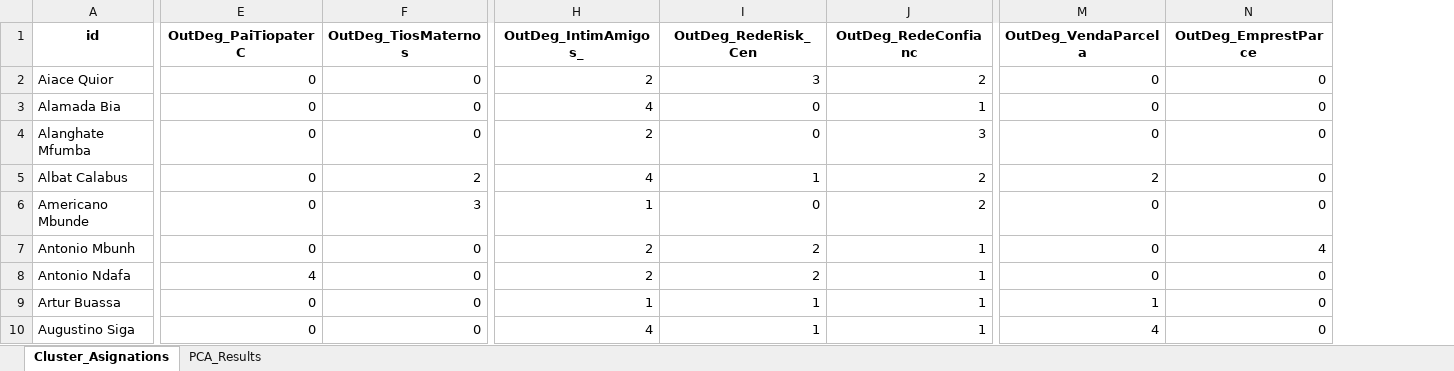
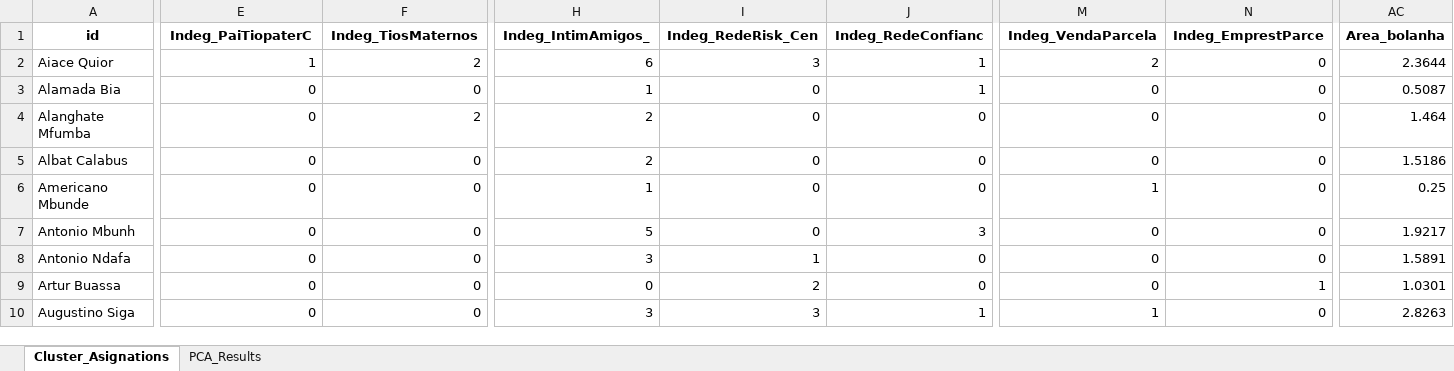
Before and after one commit to Emmanuel461/Social_Model_Enchugal, an Excel workbook: Results/pca_kmeans_results_indep_variables.xlsx, sheet Cluster_Asignations, drawn as a sheet; only a part is shown, gaps mark what is left out; values as stored, in another font and other column widths than the file's, no borders; the diff covers the shown part only; the diff names each change by its address in the sheet, - before the commit and + after, or states it on an @@ line.

Commit message:
Incluida variable Area_bolanha en las listas

```diff
--- a/Results/pca_kmeans_results_indep_variables.xlsx (sheet Cluster_Asignations)
+++ b/Results/pca_kmeans_results_indep_variables.xlsx (sheet Cluster_Asignations)
+column AC (Area_bolanha), rows 2-10: 2.3644 | 0.5087 | 1.464 | 1.5186 | 0.25 | 1.9217 | 1.5891 | 1.0301 | 2.8263
-E1: OutDeg_PaiTiopaterC
+E1: Indeg_PaiTiopaterC
-F1: OutDeg_TiosMaternos
+F1: Indeg_TiosMaternos
-H1: OutDeg_IntimAmigos_
+H1: Indeg_IntimAmigos_
-I1: OutDeg_RedeRisk_Cen
+I1: Indeg_RedeRisk_Cen
-J1: OutDeg_RedeConfianc
+J1: Indeg_RedeConfianc
-M1: OutDeg_VendaParcela
+M1: Indeg_VendaParcela
-N1: OutDeg_EmprestParce
+N1: Indeg_EmprestParce
-E2 (Indeg_PaiTiopaterC): 0
+E2 (Indeg_PaiTiopaterC): 1
-F2 (Indeg_TiosMaternos): 0
+F2 (Indeg_TiosMaternos): 2
-H2 (Indeg_IntimAmigos_): 2
+H2 (Indeg_IntimAmigos_): 6
-J2 (Indeg_RedeConfianc): 2
+J2 (Indeg_RedeConfianc): 1
-M2 (Indeg_VendaParcela): 0
+M2 (Indeg_VendaParcela): 2
-H3 (Indeg_IntimAmigos_): 4
+H3 (Indeg_IntimAmigos_): 1
-F4 (Indeg_TiosMaternos): 0
+F4 (Indeg_TiosMaternos): 2
-J4 (Indeg_RedeConfianc): 3
+J4 (Indeg_RedeConfianc): 0
-F5 (Indeg_TiosMaternos): 2
+F5 (Indeg_TiosMaternos): 0
-H5 (Indeg_IntimAmigos_): 4
+H5 (Indeg_IntimAmigos_): 2
-I5 (Indeg_RedeRisk_Cen): 1
+I5 (Indeg_RedeRisk_Cen): 0
-J5:J6 (Indeg_RedeConfianc): 2
+J5:J6 (Indeg_RedeConfianc): 0
-M5 (Indeg_VendaParcela): 2
+M5 (Indeg_VendaParcela): 0
-F6 (Indeg_TiosMaternos): 3
+F6 (Indeg_TiosMaternos): 0
-M6 (Indeg_VendaParcela): 0
+M6 (Indeg_VendaParcela): 1
-H7 (Indeg_IntimAmigos_): 2
+H7 (Indeg_IntimAmigos_): 5
-I7 (Indeg_RedeRisk_Cen): 2
+I7 (Indeg_RedeRisk_Cen): 0
-J7 (Indeg_RedeConfianc): 1
+J7 (Indeg_RedeConfianc): 3
-N7 (Indeg_EmprestParce): 4
+N7 (Indeg_EmprestParce): 0
-E8 (Indeg_PaiTiopaterC): 4
+E8 (Indeg_PaiTiopaterC): 0
-H8 (Indeg_IntimAmigos_): 2
+H8 (Indeg_IntimAmigos_): 3
-I8 (Indeg_RedeRisk_Cen): 2
+I8 (Indeg_RedeRisk_Cen): 1
-J8:J9 (Indeg_RedeConfianc): 1
+J8:J9 (Indeg_RedeConfianc): 0
-H9 (Indeg_IntimAmigos_): 1
+H9 (Indeg_IntimAmigos_): 0
-I9 (Indeg_RedeRisk_Cen): 1
+I9 (Indeg_RedeRisk_Cen): 2
-M9 (Indeg_VendaParcela): 1
+M9 (Indeg_VendaParcela): 0
-N9 (Indeg_EmprestParce): 0
+N9 (Indeg_EmprestParce): 1
-H10 (Indeg_IntimAmigos_): 4
+H10 (Indeg_IntimAmigos_): 3
-I10 (Indeg_RedeRisk_Cen): 1
+I10 (Indeg_RedeRisk_Cen): 3
-M10 (Indeg_VendaParcela): 4
+M10 (Indeg_VendaParcela): 1
```
Also changed, not shown: 523 edited cells elsewhere in this sheet, sheet PCA_Results, Pruebas/resultados_observados_vs_predichos.xlsx, Results/pca_kmeans_results_dep_variables.xlsx, 8 other files.
